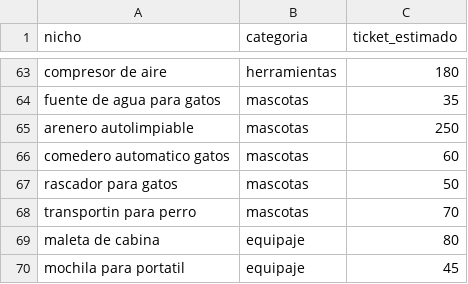
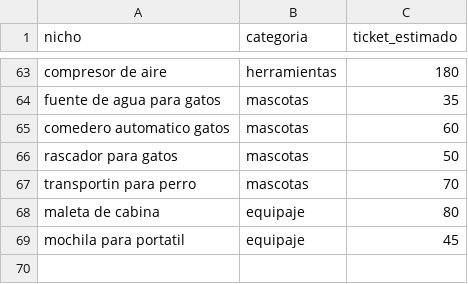
Before and after one commit to MiguelMialdeaDev/afiliados-radar, a CSV file: nichos.csv, drawn as a sheet; only a part is shown, gaps mark what is left out; the diff names each change by its address in the sheet, - before the commit and + after, or states it on an @@ line.

```diff
--- a/nichos.csv
+++ b/nichos.csv
-row 65: arenero autolimpiable | mascotas | 250
```
Also changed, not shown: 1 other file.
